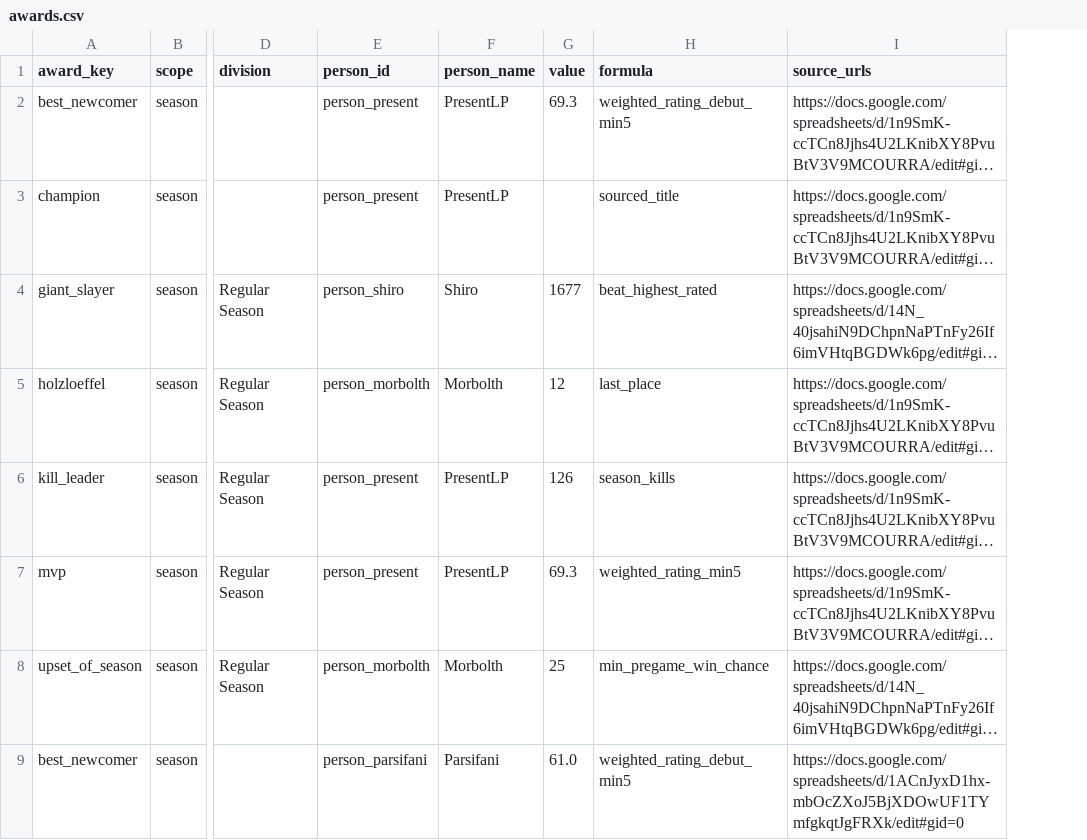
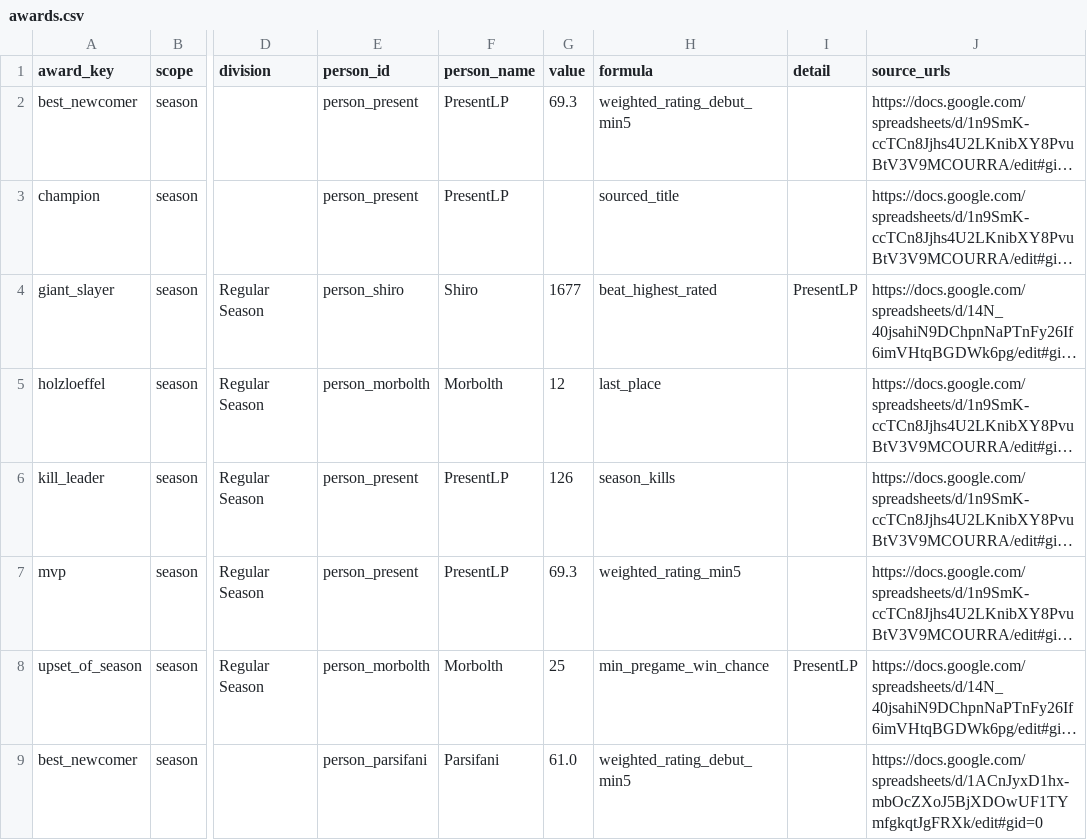
Before and after one commit to FullLifeGames/GPLHistoryVisualizer, a CSV file: data/normalized/awards.csv, drawn as a sheet; only a part is shown, gaps mark what is left out; long unchanged cells end in …; the diff names each change by its address in the sheet, - before the commit and + after, or states it on an @@ line.

Commit message:
feat: lead-change beats, award context, multi-champion fixes
- Season Story: lead changes of first place become beats (swallowing same-day
  race checkpoints); scroll-line activation replaces the IntersectionObserver
  so the finale highlights at page bottom; award beats show unit-labeled
  values, the beaten opponent for upset/giant slayer, and the formula note;
  intro names all defending champions; one champion beat per crowned champion
  (S9); playoff-only divisions no longer selectable; highlights filtered to
  the story's division; podium only when the champion tops the table.
- awards.csv gains a detail column (beaten opponent for Elo awards).
- Wrapped: award cards show unit-labeled values, opponent, formula note;
  PNGs regenerated with matching copy.
- Beat spacing tightened again (4vh).

```diff
--- a/data/normalized/awards.csv
+++ b/data/normalized/awards.csv
+column I (detail), rows 4-8: PresentLP |  |  |  | PresentLP
```
Also changed, not shown: 49 other files.
